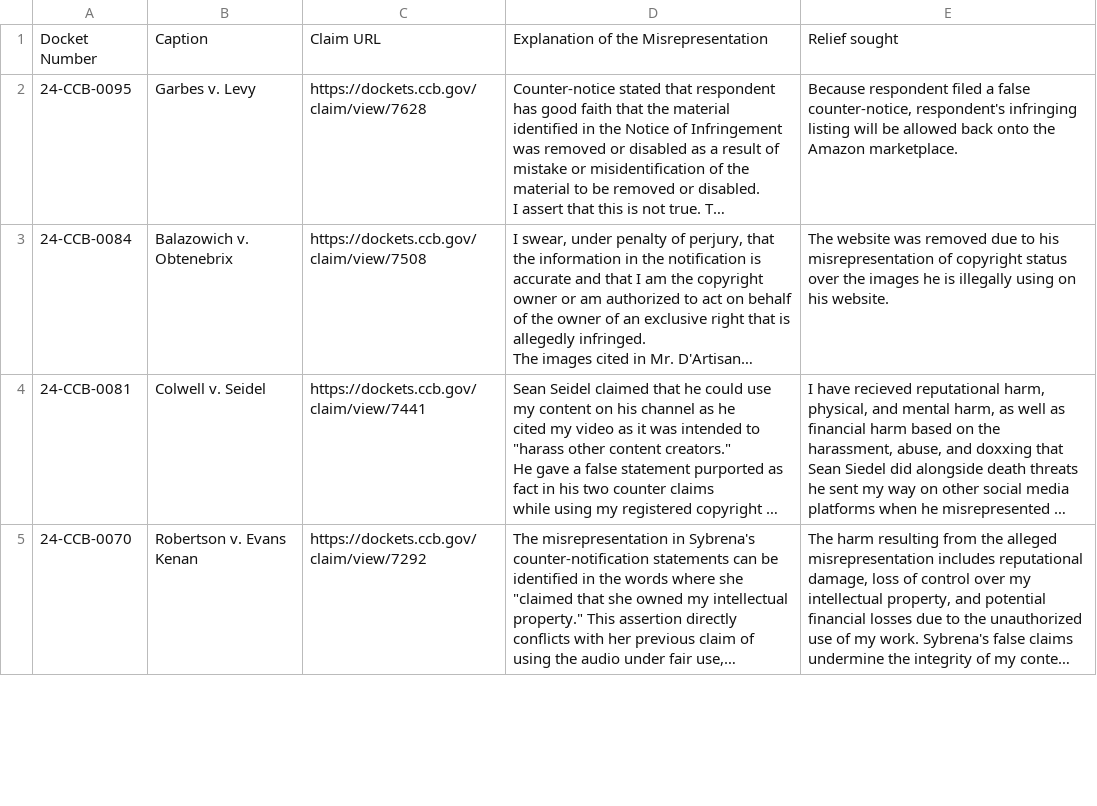
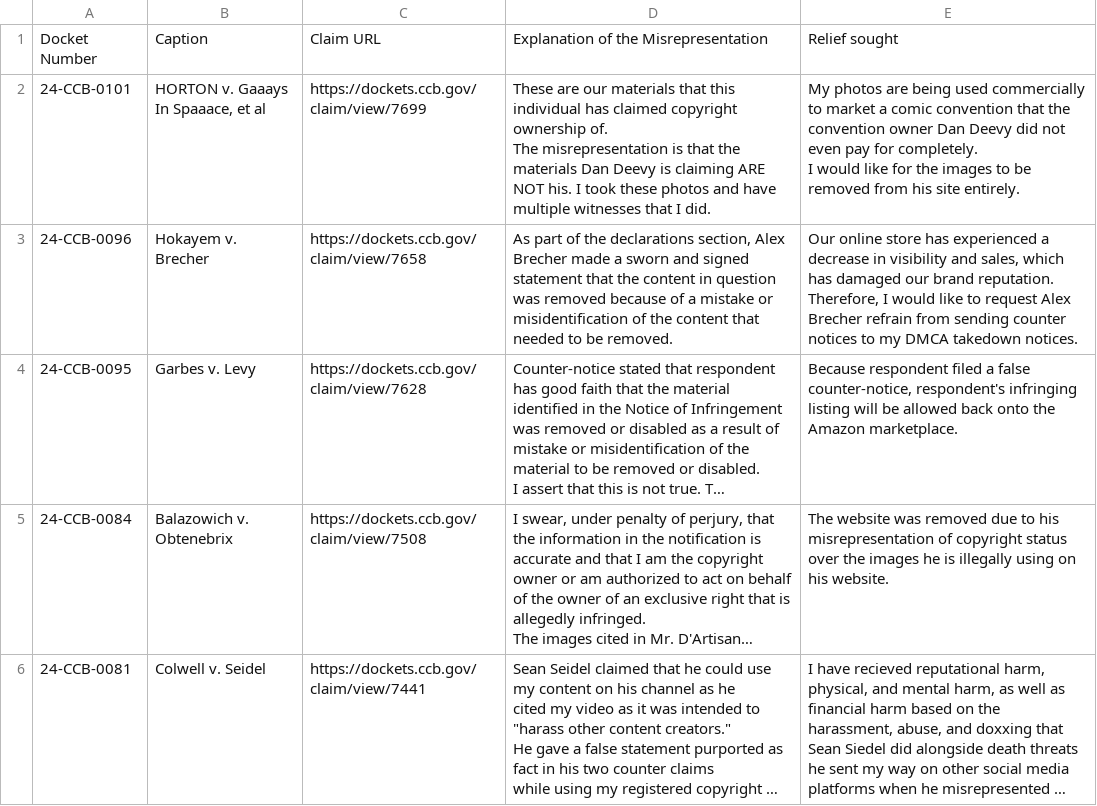
Before and after one commit to bibliobaloney/bibliobaloney.github.io, a CSV file: dmcadescriptions.csv, drawn as a sheet; only a part is shown; the shorter side is filled out with more unchanged rows; long unchanged cells end in …; ↵ is a line break in a cell; the diff names each change by its address in the sheet, - before the commit and + after, or states it on an @@ line.

```diff
--- a/dmcadescriptions.csv
+++ b/dmcadescriptions.csv
+row 2: 24-CCB-0101 | HORTON v. Gaaays In Spaaace, et al | https://dockets.ccb.gov/claim/view/7699 | These are our materials that this individual has claimed copyright ownership of. ↵ The misrepresentation is that the materials Dan Deevy is claiming ARE NOT his. I took these photos and have multiple witnesses that I did. | My photos are being used commercially to market a comic convention that the convention owner Dan Deevy did not even pay for completely. ↵ I would like for the images to be removed from his site entirely.
+row 3: 24-CCB-0096 | Hokayem v. Brecher | https://dockets.ccb.gov/claim/view/7658 | As part of the declarations section, Alex Brecher made a sworn and signed statement that the content in question was removed because of a mistake or misidentification of the content that needed to be removed. | Our online store has experienced a decrease in visibility and sales, which has damaged our brand reputation. Therefore, I would like to request Alex Brecher refrain from sending counter notices to my DMCA takedown notices.
```
Also changed, not shown: allotareasons.csv, 5 other files.
